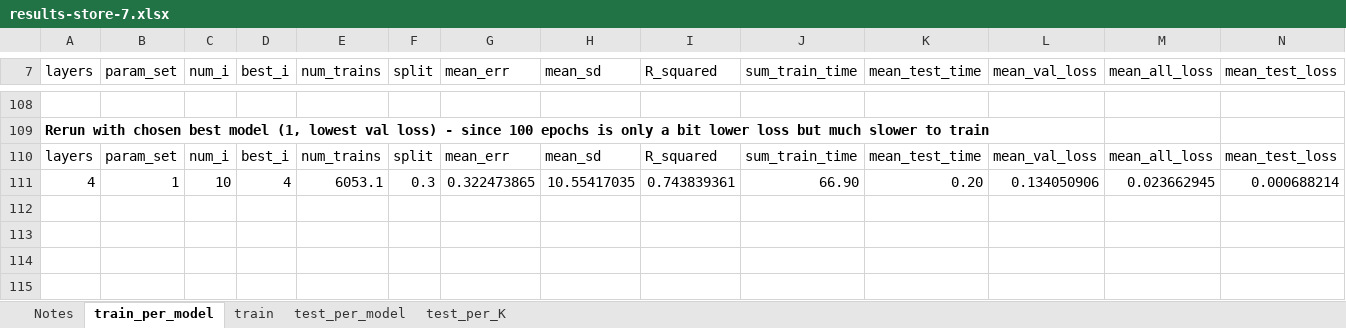
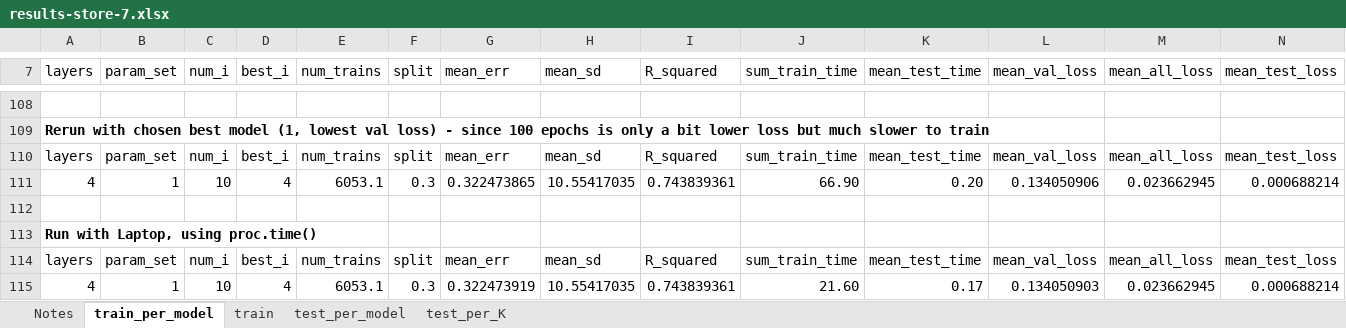
Before and after one commit to xtceh/UoSMScDissertation, an Excel workbook: results-store-7.xlsx, sheet train_per_model, drawn as a sheet; only a part is shown, gaps mark what is left out; values as stored, in another font and other column widths than the file's, no borders; rows hold the shown columns only; the diff names each change by its address in the sheet, - before the commit and + after, or states it on an @@ line.

Commit message:
Latest update to all Excel results files
Added results of using proc.time() to measure training and testing time on each experiment.
Added Notes sheet to results-store-7.xlsx to describe the contents of the fields

```diff
--- a/results-store-7.xlsx (sheet train_per_model)
+++ b/results-store-7.xlsx (sheet train_per_model)
+row 112: (empty)
+row 113: Run with Laptop, using proc.time()
+row 114: layers | param_set | num_i | best_i | num_trains | split | mean_err | mean_sd | R_squared | sum_train_time | mean_test_time | mean_val_loss | mean_all_loss | mean_test_loss
+row 115: 4 | 1 | 10 | 4 | 6053.1 | 0.3 | 0.322473919 | 10.55417035 | 0.743839361 | 21.60 | 0.17 | 0.134050903 | 0.023662945 | 0.000688214
```
Also changed, not shown: sheet train, sheet Notes, sheet test_per_K, sheet test_per_model, results-store-1.xlsx, results-store-2.xlsx, 4 other files.
